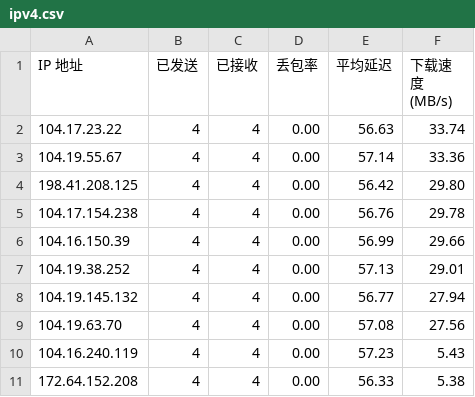
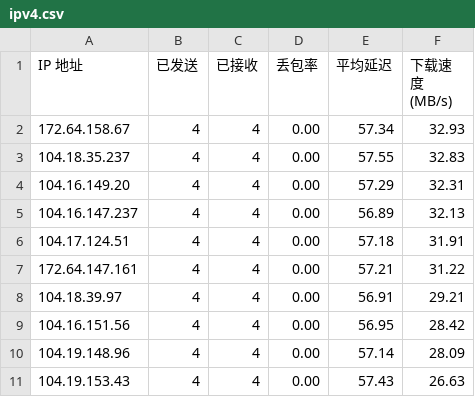
Before and after one commit to cooscode/IPDB, a CSV file: BestCF/ipv4.csv, drawn as a sheet.

Commit message:
Update BestCF/ipv4.csv - 2026-05-03 10:01:50

```diff
--- a/BestCF/ipv4.csv
+++ b/BestCF/ipv4.csv
@@ -1,11 +1,11 @@
 IP 地址,已发送,已接收,丢包率,平均延迟,下载速度 (MB/s)
-104.17.23.22,4,4,0.00,56.63,33.74
-104.19.55.67,4,4,0.00,57.14,33.36
-198.41.208.125,4,4,0.00,56.42,29.80
-104.17.154.238,4,4,0.00,56.76,29.78
-104.16.150.39,4,4,0.00,56.99,29.66
-104.19.38.252,4,4,0.00,57.13,29.01
-104.19.145.132,4,4,0.00,56.77,27.94
-104.19.63.70,4,4,0.00,57.08,27.56
-104.16.240.119,4,4,0.00,57.23,5.43
-172.64.152.208,4,4,0.00,56.33,5.38
+172.64.158.67,4,4,0.00,57.34,32.93
+104.18.35.237,4,4,0.00,57.55,32.83
+104.16.149.20,4,4,0.00,57.29,32.31
+104.16.147.237,4,4,0.00,56.89,32.13
+104.17.124.51,4,4,0.00,57.18,31.91
+172.64.147.161,4,4,0.00,57.21,31.22
+104.18.39.97,4,4,0.00,56.91,29.21
+104.16.151.56,4,4,0.00,56.95,28.42
+104.19.148.96,4,4,0.00,57.14,28.09
+104.19.153.43,4,4,0.00,57.43,26.63
```
